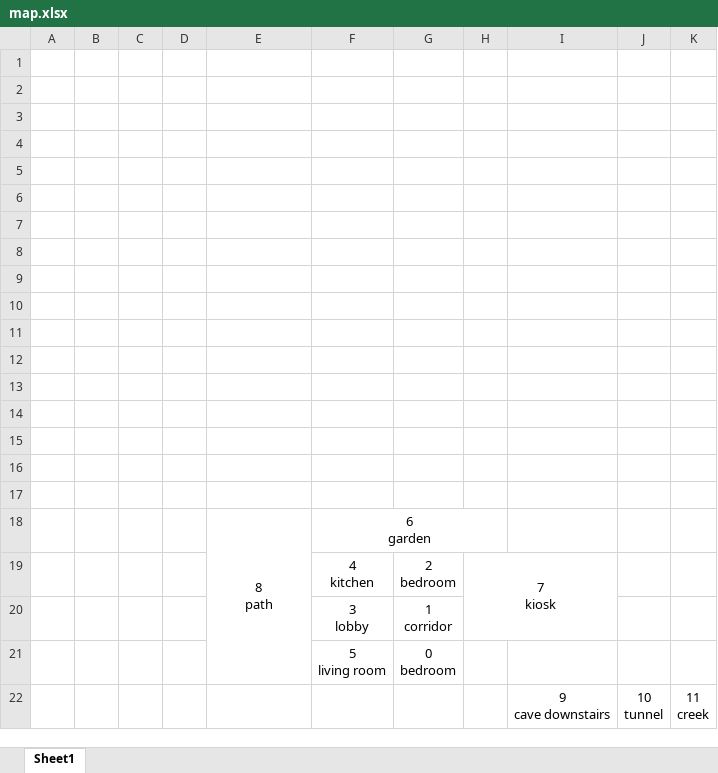
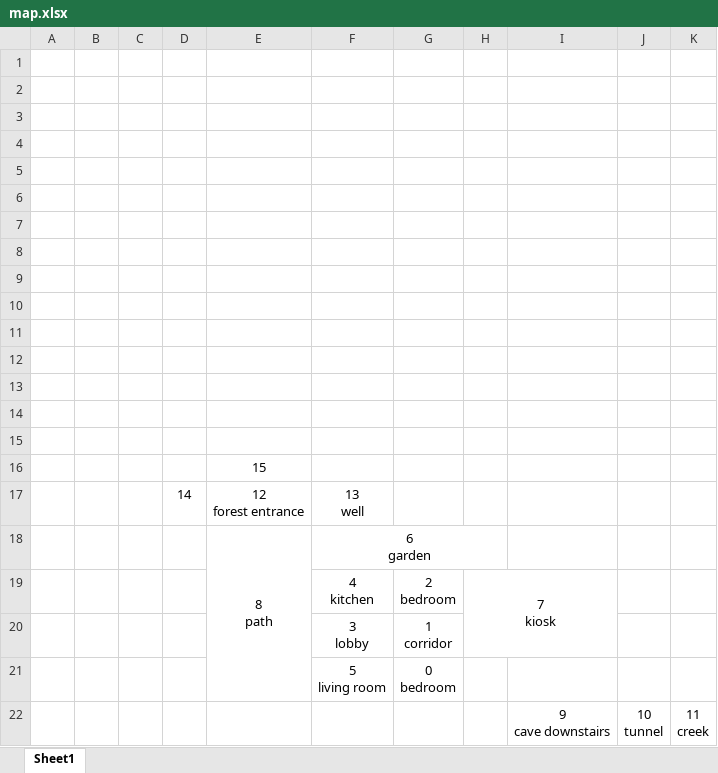
Before and after one commit to retroredrum/PyVenture, an Excel workbook: map.xlsx, sheet Sheet1, drawn as a sheet; values as stored, in another font and other column widths than the file's, no borders; charts and pictures not drawn; ↵ is a line break in a cell; the diff names each change by its address in the sheet, - before the commit and + after, or states it on an @@ line.

```diff
--- a/map.xlsx (sheet Sheet1)
+++ b/map.xlsx (sheet Sheet1)
-E16: (empty)
+E16: 15
-row 17: (empty)
+row 17:  |  |  | 14 | 12 ↵ forest entrance | 13 ↵ well
```
Also changed, not shown: 1 other file.
